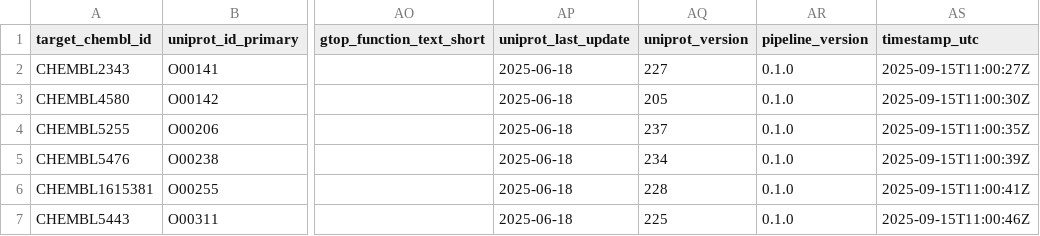
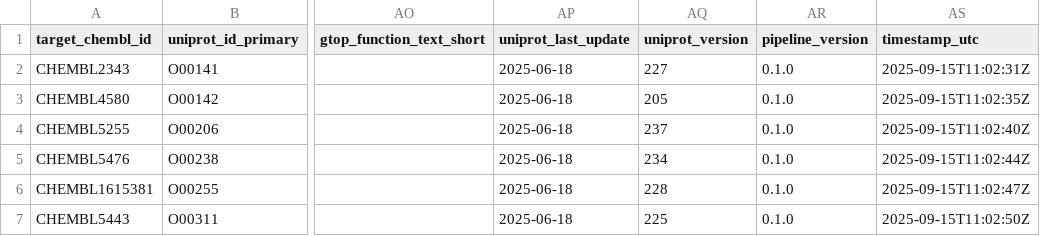
Before and after one commit to SatoryKono/ChEMBL_dataAcquisition, a CSV file: output5.csv, drawn as a sheet; only a part is shown, gaps mark what is left out; the diff names each change by its address in the sheet, - before the commit and + after, or states it on an @@ line.

```diff
--- a/output5.csv
+++ b/output5.csv
-AS2 (timestamp_utc): 2025-09-15T11:00:27Z
+AS2 (timestamp_utc): 2025-09-15T11:02:31Z
-AS3 (timestamp_utc): 2025-09-15T11:00:30Z
+AS3 (timestamp_utc): 2025-09-15T11:02:35Z
-AS4 (timestamp_utc): 2025-09-15T11:00:35Z
+AS4 (timestamp_utc): 2025-09-15T11:02:40Z
-AS5 (timestamp_utc): 2025-09-15T11:00:39Z
+AS5 (timestamp_utc): 2025-09-15T11:02:44Z
-AS6 (timestamp_utc): 2025-09-15T11:00:41Z
+AS6 (timestamp_utc): 2025-09-15T11:02:47Z
-AS7 (timestamp_utc): 2025-09-15T11:00:46Z
+AS7 (timestamp_utc): 2025-09-15T11:02:50Z
```
